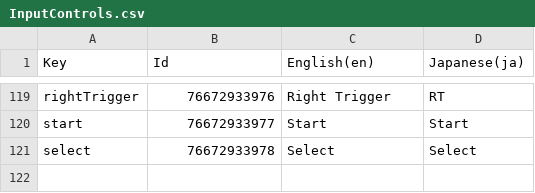
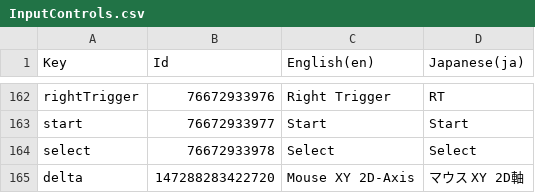
Before and after one commit to reigithub/unity6-portfolio, a CSV file: src/Game.Client/Assets/Localization/CSV/InputControls.csv, drawn as a sheet; only a part is shown, gaps mark what is left out; the diff covers the shown part only.

```diff
--- a/src/Game.Client/Assets/Localization/CSV/InputControls.csv
+++ b/src/Game.Client/Assets/Localization/CSV/InputControls.csv
@@ -121 +164,2 @@ Key,Id,English(en),Japanese(ja)
 "select",76672933978,"Select","Select"
+"delta",147288283422720,"Mouse XY 2D-Axis","マウス XY 2D軸"
```
Also changed, not shown: 43 added rows elsewhere in this file, 3 other files.
